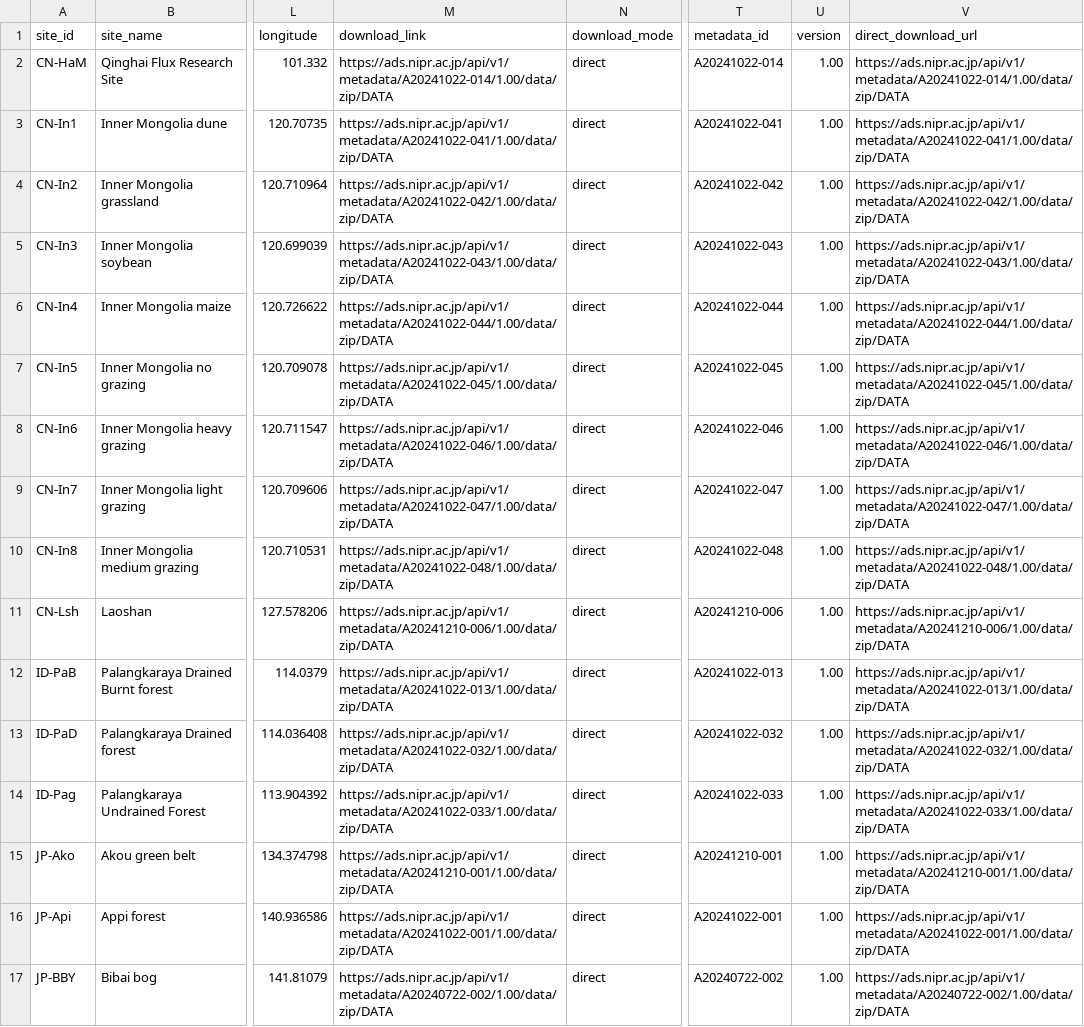
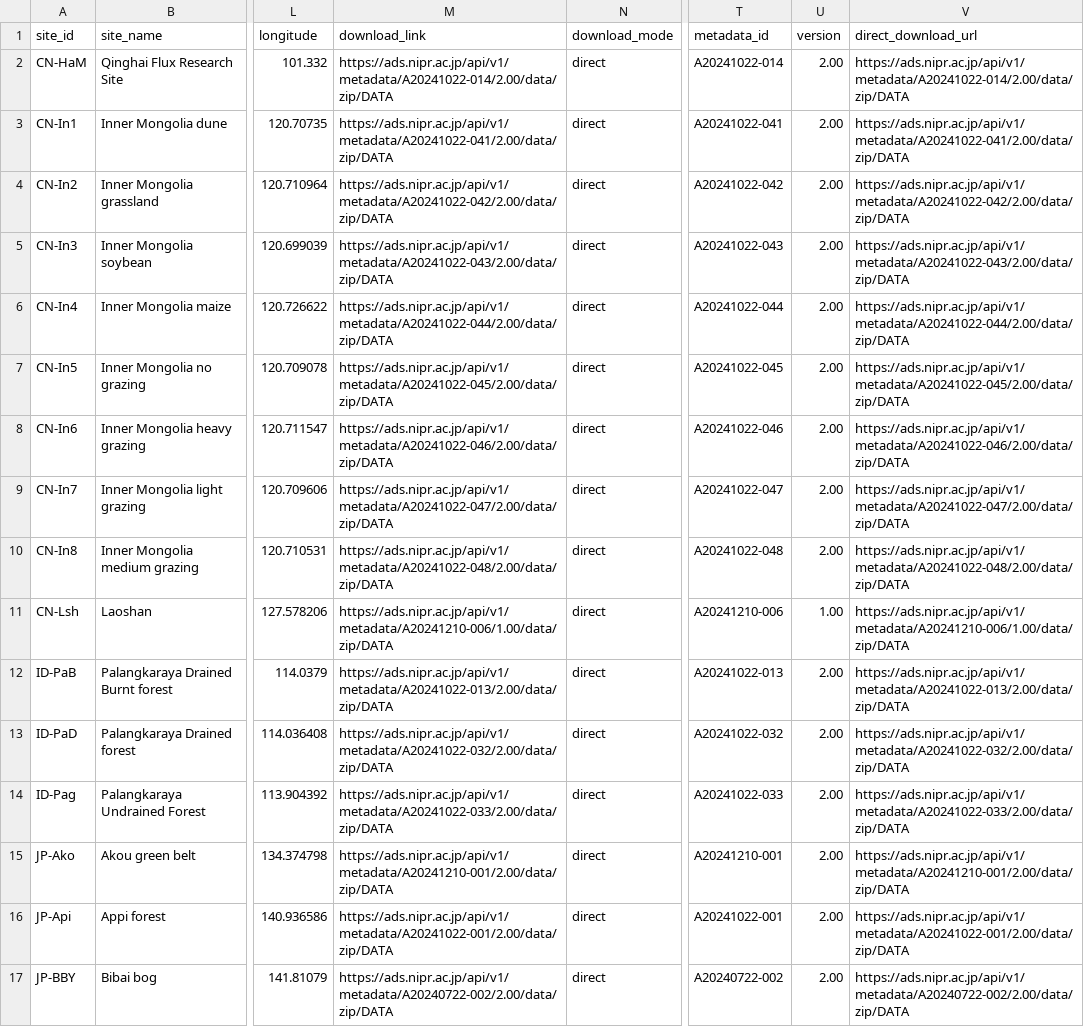
Before and after one commit to trevorkeenan/fluxnet-data-explorer, a CSV file: assets/japanflux_direct_snapshot.csv, drawn as a sheet; only a part is shown, gaps mark what is left out; the diff covers the shown part only; the diff names each change by its address in the sheet, - before the commit and + after, or states it on an @@ line.

```diff
--- a/assets/japanflux_direct_snapshot.csv
+++ b/assets/japanflux_direct_snapshot.csv
-M2 (download_link): https://ads.nipr.ac.jp/api/v1/metadata/A20241022-014/1.00/data/zip/DATA
+M2 (download_link): https://ads.nipr.ac.jp/api/v1/metadata/A20241022-014/2.00/data/zip/DATA
-U2:U10 (version): 1.00
+U2:U10 (version): 2.00
-V2 (direct_download_url): https://ads.nipr.ac.jp/api/v1/metadata/A20241022-014/1.00/data/zip/DATA
+V2 (direct_download_url): https://ads.nipr.ac.jp/api/v1/metadata/A20241022-014/2.00/data/zip/DATA
-M3 (download_link): https://ads.nipr.ac.jp/api/v1/metadata/A20241022-041/1.00/data/zip/DATA
+M3 (download_link): https://ads.nipr.ac.jp/api/v1/metadata/A20241022-041/2.00/data/zip/DATA
-V3 (direct_download_url): https://ads.nipr.ac.jp/api/v1/metadata/A20241022-041/1.00/data/zip/DATA
+V3 (direct_download_url): https://ads.nipr.ac.jp/api/v1/metadata/A20241022-041/2.00/data/zip/DATA
-M4 (download_link): https://ads.nipr.ac.jp/api/v1/metadata/A20241022-042/1.00/data/zip/DATA
+M4 (download_link): https://ads.nipr.ac.jp/api/v1/metadata/A20241022-042/2.00/data/zip/DATA
-V4 (direct_download_url): https://ads.nipr.ac.jp/api/v1/metadata/A20241022-042/1.00/data/zip/DATA
+V4 (direct_download_url): https://ads.nipr.ac.jp/api/v1/metadata/A20241022-042/2.00/data/zip/DATA
-M5 (download_link): https://ads.nipr.ac.jp/api/v1/metadata/A20241022-043/1.00/data/zip/DATA
+M5 (download_link): https://ads.nipr.ac.jp/api/v1/metadata/A20241022-043/2.00/data/zip/DATA
-V5 (direct_download_url): https://ads.nipr.ac.jp/api/v1/metadata/A20241022-043/1.00/data/zip/DATA
+V5 (direct_download_url): https://ads.nipr.ac.jp/api/v1/metadata/A20241022-043/2.00/data/zip/DATA
-M6 (download_link): https://ads.nipr.ac.jp/api/v1/metadata/A20241022-044/1.00/data/zip/DATA
+M6 (download_link): https://ads.nipr.ac.jp/api/v1/metadata/A20241022-044/2.00/data/zip/DATA
-V6 (direct_download_url): https://ads.nipr.ac.jp/api/v1/metadata/A20241022-044/1.00/data/zip/DATA
+V6 (direct_download_url): https://ads.nipr.ac.jp/api/v1/metadata/A20241022-044/2.00/data/zip/DATA
-M7 (download_link): https://ads.nipr.ac.jp/api/v1/metadata/A20241022-045/1.00/data/zip/DATA
+M7 (download_link): https://ads.nipr.ac.jp/api/v1/metadata/A20241022-045/2.00/data/zip/DATA
-V7 (direct_download_url): https://ads.nipr.ac.jp/api/v1/metadata/A20241022-045/1.00/data/zip/DATA
+V7 (direct_download_url): https://ads.nipr.ac.jp/api/v1/metadata/A20241022-045/2.00/data/zip/DATA
-M8 (download_link): https://ads.nipr.ac.jp/api/v1/metadata/A20241022-046/1.00/data/zip/DATA
+M8 (download_link): https://ads.nipr.ac.jp/api/v1/metadata/A20241022-046/2.00/data/zip/DATA
-V8 (direct_download_url): https://ads.nipr.ac.jp/api/v1/metadata/A20241022-046/1.00/data/zip/DATA
+V8 (direct_download_url): https://ads.nipr.ac.jp/api/v1/metadata/A20241022-046/2.00/data/zip/DATA
-M9 (download_link): https://ads.nipr.ac.jp/api/v1/metadata/A20241022-047/1.00/data/zip/DATA
+M9 (download_link): https://ads.nipr.ac.jp/api/v1/metadata/A20241022-047/2.00/data/zip/DATA
-V9 (direct_download_url): https://ads.nipr.ac.jp/api/v1/metadata/A20241022-047/1.00/data/zip/DATA
+V9 (direct_download_url): https://ads.nipr.ac.jp/api/v1/metadata/A20241022-047/2.00/data/zip/DATA
-M10 (download_link): https://ads.nipr.ac.jp/api/v1/metadata/A20241022-048/1.00/data/zip/DATA
+M10 (download_link): https://ads.nipr.ac.jp/api/v1/metadata/A20241022-048/2.00/data/zip/DATA
-V10 (direct_download_url): https://ads.nipr.ac.jp/api/v1/metadata/A20241022-048/1.00/data/zip/DATA
+V10 (direct_download_url): https://ads.nipr.ac.jp/api/v1/metadata/A20241022-048/2.00/data/zip/DATA
-M12 (download_link): https://ads.nipr.ac.jp/api/v1/metadata/A20241022-013/1.00/data/zip/DATA
+M12 (download_link): https://ads.nipr.ac.jp/api/v1/metadata/A20241022-013/2.00/data/zip/DATA
-U12:U17 (version): 1.00
+U12:U17 (version): 2.00
-V12 (direct_download_url): https://ads.nipr.ac.jp/api/v1/metadata/A20241022-013/1.00/data/zip/DATA
+V12 (direct_download_url): https://ads.nipr.ac.jp/api/v1/metadata/A20241022-013/2.00/data/zip/DATA
-M13 (download_link): https://ads.nipr.ac.jp/api/v1/metadata/A20241022-032/1.00/data/zip/DATA
+M13 (download_link): https://ads.nipr.ac.jp/api/v1/metadata/A20241022-032/2.00/data/zip/DATA
-V13 (direct_download_url): https://ads.nipr.ac.jp/api/v1/metadata/A20241022-032/1.00/data/zip/DATA
+V13 (direct_download_url): https://ads.nipr.ac.jp/api/v1/metadata/A20241022-032/2.00/data/zip/DATA
-M14 (download_link): https://ads.nipr.ac.jp/api/v1/metadata/A20241022-033/1.00/data/zip/DATA
+M14 (download_link): https://ads.nipr.ac.jp/api/v1/metadata/A20241022-033/2.00/data/zip/DATA
-V14 (direct_download_url): https://ads.nipr.ac.jp/api/v1/metadata/A20241022-033/1.00/data/zip/DATA
+V14 (direct_download_url): https://ads.nipr.ac.jp/api/v1/metadata/A20241022-033/2.00/data/zip/DATA
-M15 (download_link): https://ads.nipr.ac.jp/api/v1/metadata/A20241210-001/1.00/data/zip/DATA
+M15 (download_link): https://ads.nipr.ac.jp/api/v1/metadata/A20241210-001/2.00/data/zip/DATA
-V15 (direct_download_url): https://ads.nipr.ac.jp/api/v1/metadata/A20241210-001/1.00/data/zip/DATA
+V15 (direct_download_url): https://ads.nipr.ac.jp/api/v1/metadata/A20241210-001/2.00/data/zip/DATA
-M16 (download_link): https://ads.nipr.ac.jp/api/v1/metadata/A20241022-001/1.00/data/zip/DATA
+M16 (download_link): https://ads.nipr.ac.jp/api/v1/metadata/A20241022-001/2.00/data/zip/DATA
-V16 (direct_download_url): https://ads.nipr.ac.jp/api/v1/metadata/A20241022-001/1.00/data/zip/DATA
+V16 (direct_download_url): https://ads.nipr.ac.jp/api/v1/metadata/A20241022-001/2.00/data/zip/DATA
-M17 (download_link): https://ads.nipr.ac.jp/api/v1/metadata/A20240722-002/1.00/data/zip/DATA
+M17 (download_link): https://ads.nipr.ac.jp/api/v1/metadata/A20240722-002/2.00/data/zip/DATA
-V17 (direct_download_url): https://ads.nipr.ac.jp/api/v1/metadata/A20240722-002/1.00/data/zip/DATA
+V17 (direct_download_url): https://ads.nipr.ac.jp/api/v1/metadata/A20240722-002/2.00/data/zip/DATA
```
Also changed, not shown: 132 edited cells elsewhere in this file, assets/efd_curated_sites_snapshot.csv, 4 other files.
